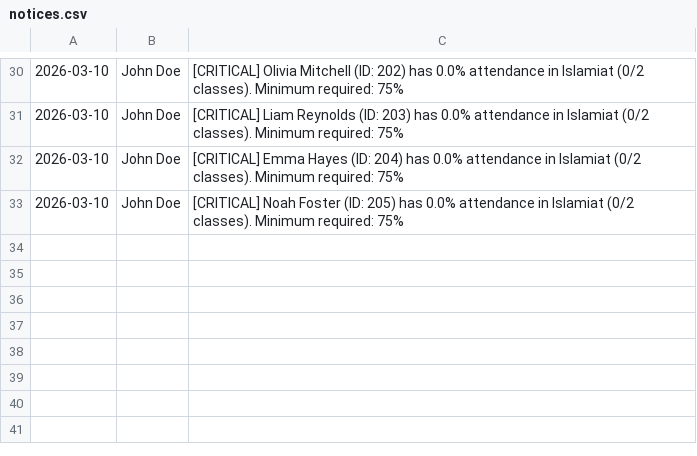
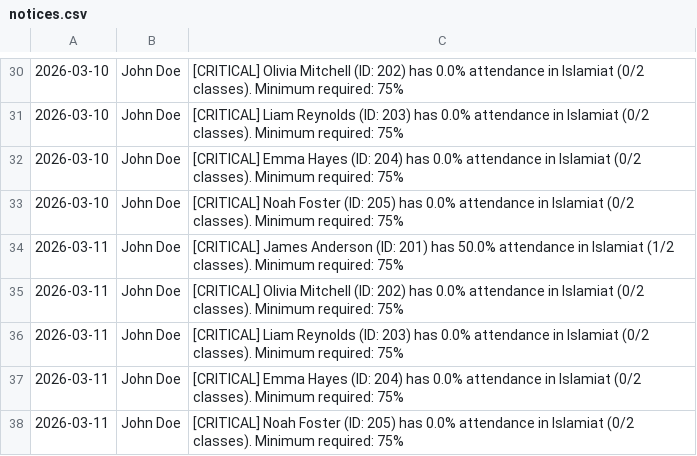
Before and after one commit to SilentCipher-Star/CSE-4302-Project, a CSV file: data/notices.csv, drawn as a sheet; only a part is shown, gaps mark what is left out; the diff names each change by its address in the sheet, - before the commit and + after, or states it on an @@ line.

Commit message:
teacher's attendance

```diff
--- a/data/notices.csv
+++ b/data/notices.csv
+row 34: 2026-03-11 | John Doe | [CRITICAL] James Anderson (ID: 201) has 50.0% attendance in Islamiat (1/2 classes). Minimum required: 75%
+row 35: 2026-03-11 | John Doe | [CRITICAL] Olivia Mitchell (ID: 202) has 0.0% attendance in Islamiat (0/2 classes). Minimum required: 75%
+row 36: 2026-03-11 | John Doe | [CRITICAL] Liam Reynolds (ID: 203) has 0.0% attendance in Islamiat (0/2 classes). Minimum required: 75%
+row 37: 2026-03-11 | John Doe | [CRITICAL] Emma Hayes (ID: 204) has 0.0% attendance in Islamiat (0/2 classes). Minimum required: 75%
+row 38: 2026-03-11 | John Doe | [CRITICAL] Noah Foster (ID: 205) has 0.0% attendance in Islamiat (0/2 classes). Minimum required: 75%
```
Also changed, not shown: 9 other files.
